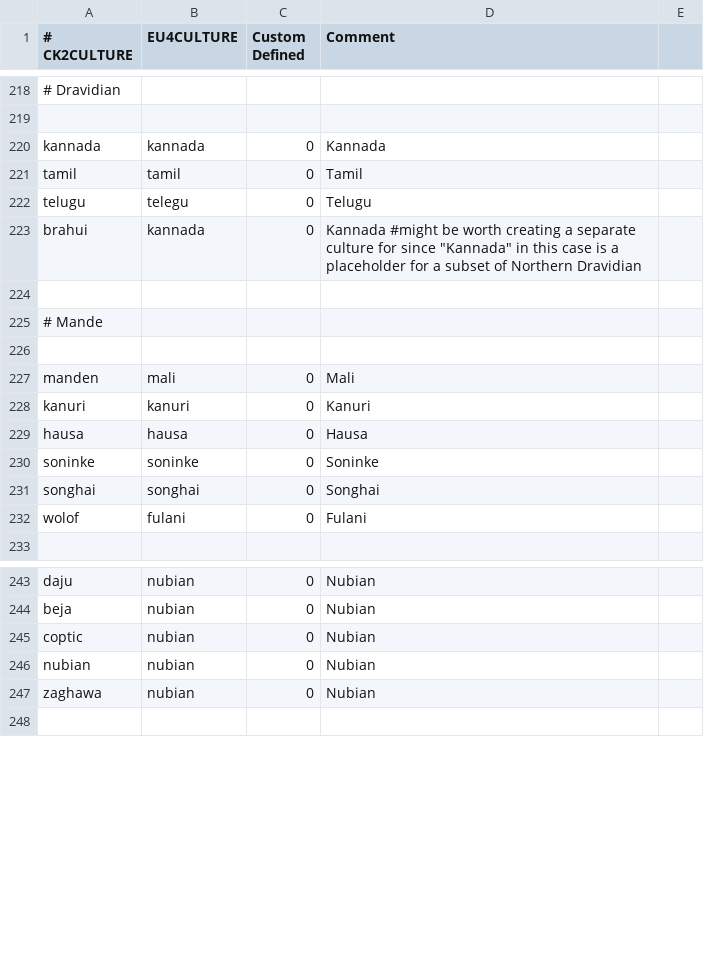
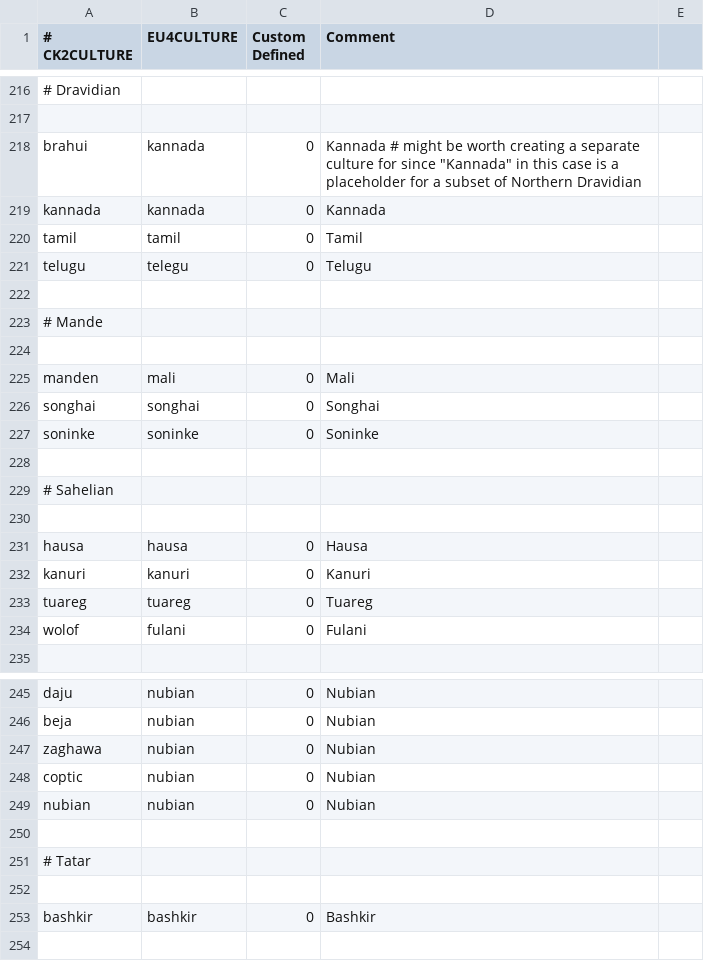
Before and after one commit to TheMarmottin/Converter, a CSV file: Converter/eu4_converter/culture_table.csv, drawn as a sheet; only a part is shown, gaps mark what is left out; removed rows and columns are numbered as before the commit, all else as after; the diff covers the shown part only; the diff names each change by its address in the sheet, - before the commit and + after, or states it on an @@ line.

Commit message:
cruasder_culture->french, sort cultures

```diff
--- a/Converter/eu4_converter/culture_table.csv
+++ b/Converter/eu4_converter/culture_table.csv
+row 218: brahui | kannada | 0 | Kannada # might be worth creating a separate culture for since "Kannada" in this case is a placeholder for a subset of Northern Dravidian
-row 223: brahui | kannada | 0 | Kannada #might be worth creating a separate culture for since "Kannada" in this case is a placeholder for a subset of Northern Dravidian
@@ row 231 moved to row 226: songhai @@
@@ row 230 moved to row 227: soninke @@
+row 228: (empty)
+row 229: # Sahelian
+row 230: (empty)
@@ row 229 moved to row 231: hausa @@
@@ row 166 moved to row 233: tuareg @@
+row 247: zaghawa | nubian | 0 | Nubian
-row 250: zaghawa | nubian | 0 | Nubian
+row 250: (empty)
+row 251: # Tatar
+row 252: (empty)
@@ row 192 moved to row 253: bashkir @@
```
Also changed, not shown: 3 added rows, 7 removed rows and 21 moved rows elsewhere in this file, 1 other file.
